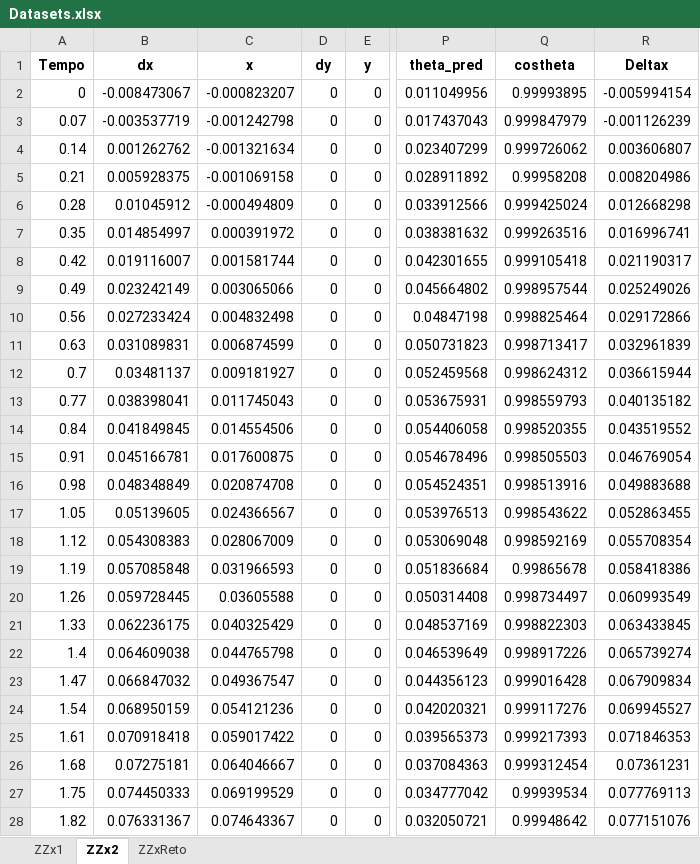
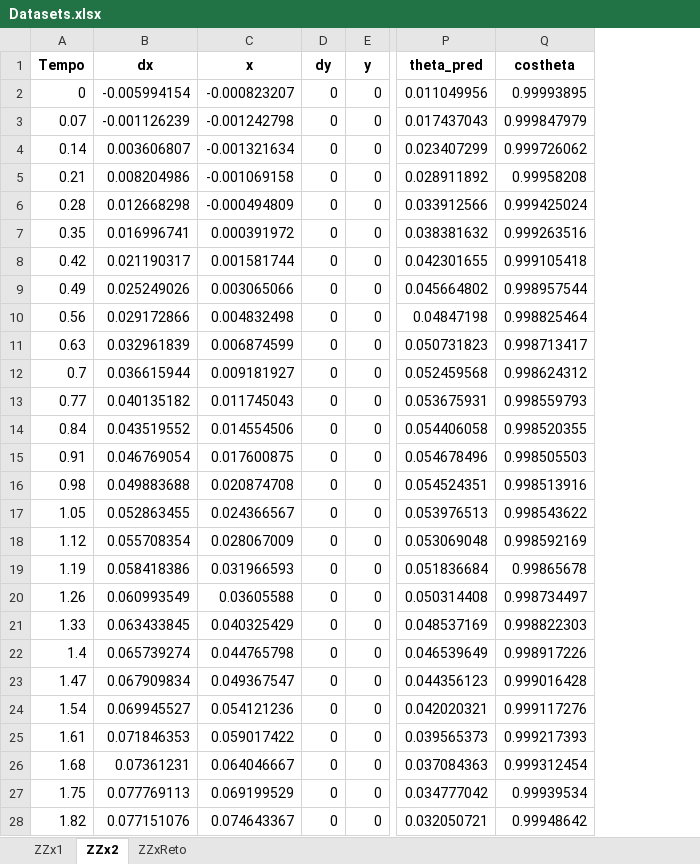
Before and after one commit to sarahmss/Ic-2026.2, an Excel workbook: 00-TrainRnns/tau-3/X-otm/Data/Datasets.xlsx, sheet ZZx2, drawn as a sheet; only a part is shown, gaps mark what is left out; values as stored, in another font and other column widths than the file's, no borders; the diff covers the shown part only; the diff names each change by its address in the sheet, - before the commit and + after, or states it on an @@ line.

```diff
--- a/00-TrainRnns/tau-3/X-otm/Data/Datasets.xlsx (sheet ZZx2)
+++ b/00-TrainRnns/tau-3/X-otm/Data/Datasets.xlsx (sheet ZZx2)
-column R (Deltax), rows 2-28: -0.005994154 | -0.001126239 | 0.003606807 | 0.008204986 | 0.012668298 | 0.016996741 | 0.021190317 | 0.025249026 | 0.029172866 | 0.032961839 | 0.036615944 | 0.040135182 | 0.043519552 | 0.046769054 | 0.049883688 | 0.052863455 | 0.055708354 | 0.058418386 | 0.060993549 | 0.063433845 | 0.065739274 | 0.067909834 | 0.069945527 | 0.071846353 | 0.07361231 | 0.077769113 | 0.077151076
-B2 (dx): -0.008473067
+B2 (dx): -0.005994154
-B3 (dx): -0.003537719
+B3 (dx): -0.001126239
-B4 (dx): 0.001262762
+B4 (dx): 0.003606807
-B5 (dx): 0.005928375
+B5 (dx): 0.008204986
-B6 (dx): 0.01045912
+B6 (dx): 0.012668298
-B7 (dx): 0.014854997
+B7 (dx): 0.016996741
-B8 (dx): 0.019116007
+B8 (dx): 0.021190317
-B9 (dx): 0.023242149
+B9 (dx): 0.025249026
-B10 (dx): 0.027233424
+B10 (dx): 0.029172866
-B11 (dx): 0.031089831
+B11 (dx): 0.032961839
-B12 (dx): 0.03481137
+B12 (dx): 0.036615944
-B13 (dx): 0.038398041
+B13 (dx): 0.040135182
-B14 (dx): 0.041849845
+B14 (dx): 0.043519552
-B15 (dx): 0.045166781
+B15 (dx): 0.046769054
-B16 (dx): 0.048348849
+B16 (dx): 0.049883688
-B17 (dx): 0.05139605
+B17 (dx): 0.052863455
-B18 (dx): 0.054308383
+B18 (dx): 0.055708354
-B19 (dx): 0.057085848
+B19 (dx): 0.058418386
-B20 (dx): 0.059728445
+B20 (dx): 0.060993549
-B21 (dx): 0.062236175
+B21 (dx): 0.063433845
-B22 (dx): 0.064609038
+B22 (dx): 0.065739274
-B23 (dx): 0.066847032
+B23 (dx): 0.067909834
-B24 (dx): 0.068950159
+B24 (dx): 0.069945527
-B25 (dx): 0.070918418
+B25 (dx): 0.071846353
-B26 (dx): 0.07275181
+B26 (dx): 0.07361231
-B27 (dx): 0.074450333
+B27 (dx): 0.077769113
-B28 (dx): 0.076331367
+B28 (dx): 0.077151076
```
Also changed, not shown: 1334 edited cells elsewhere in this sheet, sheet ZZxReto, sheet ZZx1, 00-TrainRnns/tau-3/X-otm/Data/NormDatasets.xlsx, 00-TrainRnns/tau-3/X-otm/resultados-1l-v2.xlsx, 45 other files.
